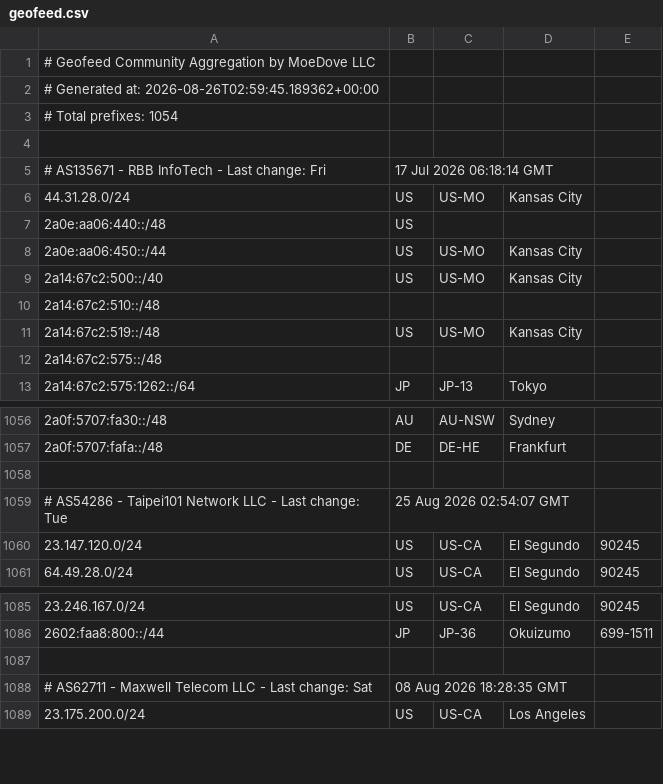
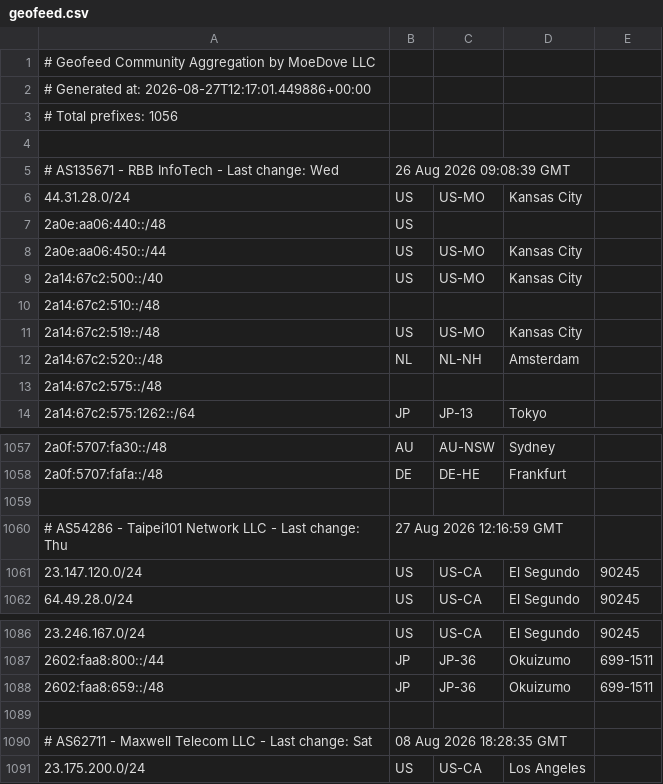
Before and after one commit to MoeDove-LLC/moegeo, a CSV file: output/geofeed.csv, drawn as a sheet; only a part is shown, gaps mark what is left out.

```diff
--- a/output/geofeed.csv
+++ b/output/geofeed.csv
@@ -1,6 +1,6 @@
 # Geofeed Community Aggregation by MoeDove LLC
-# Generated at: 2026-08-26T02:59:45.189362+00:00
-# Total prefixes: 1054
+# Generated at: 2026-08-27T12:17:01.449886+00:00
+# Total prefixes: 1056
 
-# AS135671 - RBB InfoTech - Last change: Fri, 17 Jul 2026 06:18:14 GMT
+# AS135671 - RBB InfoTech - Last change: Wed, 26 Aug 2026 09:08:39 GMT
 44.31.28.0/24,US,US-MO,Kansas City,
@@ -11,2 +11,3 @@
 2a14:67c2:519::/48,US,US-MO,Kansas City,
+2a14:67c2:520::/48,NL,NL-NH,Amsterdam,
 2a14:67c2:575::/48,,,,
@@ -1058,3 +1059,3 @@
 
-# AS54286 - Taipei101 Network LLC - Last change: Tue, 25 Aug 2026 02:54:07 GMT
+# AS54286 - Taipei101 Network LLC - Last change: Thu, 27 Aug 2026 12:16:59 GMT
 23.147.120.0/24,US,US-CA,El Segundo,90245
@@ -1086,2 +1087,3 @@
 2602:faa8:800::/44,JP,JP-36,Okuizumo,699-1511
+2602:faa8:659::/48,JP,JP-36,Okuizumo,699-1511
 
```
